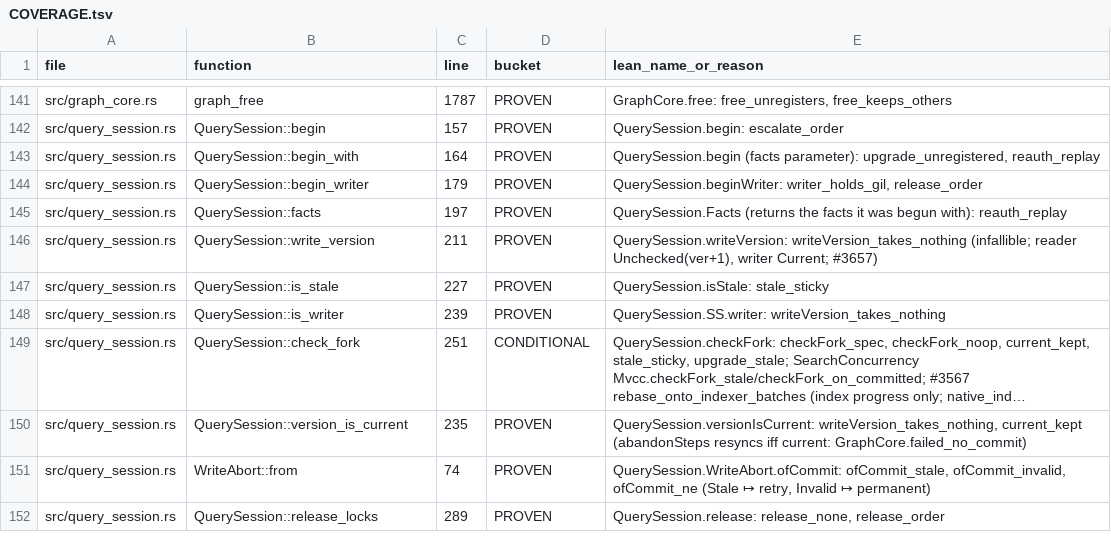
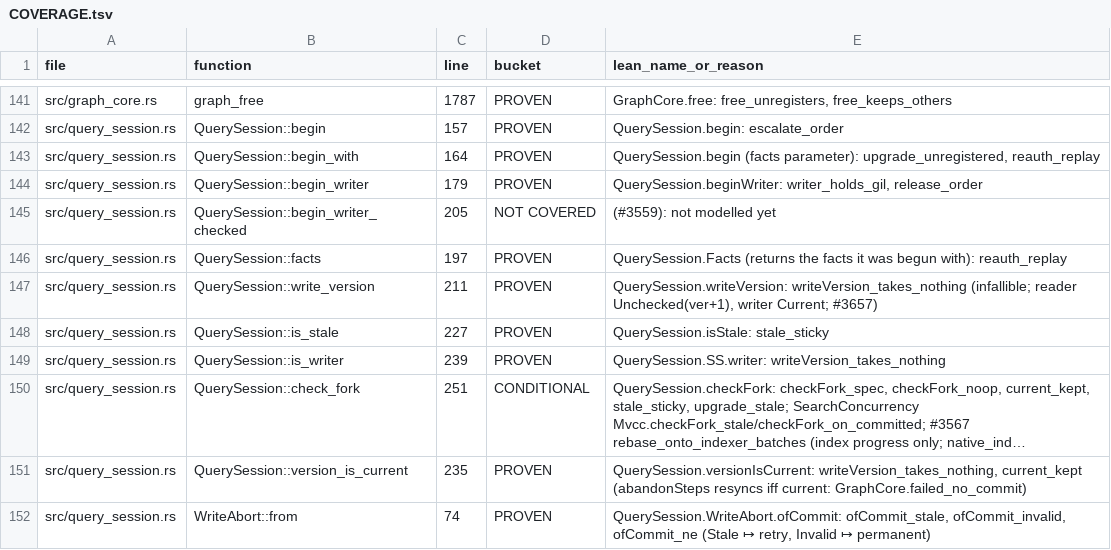
Before and after one commit to FalkorDB/FalkorDB, a TSV file: proofs/redis_layer/COVERAGE.tsv, drawn as a sheet; only a part is shown, gaps mark what is left out; the shorter side is filled out with more unchanged rows; long unchanged cells end in ….

```diff
--- a/proofs/redis_layer/COVERAGE.tsv
+++ b/proofs/redis_layer/COVERAGE.tsv
@@ -144,2 +144,3 @@ src/query_session.rs	QuerySession::begin_with	164	PROVEN	QuerySession.begin (fac
 src/query_session.rs	QuerySession::begin_writer	179	PROVEN	QuerySession.beginWriter: writer_holds_gil, release_order
+src/query_session.rs	QuerySession::begin_writer_checked	205	NOT COVERED	(#3559): not modelled yet
 src/query_session.rs	QuerySession::facts	197	PROVEN	QuerySession.Facts (returns the facts it was begun with): reauth_replay
```
